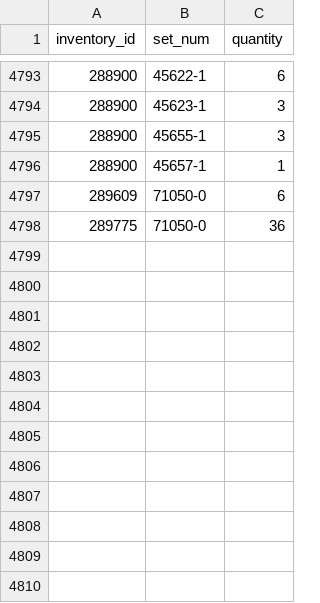
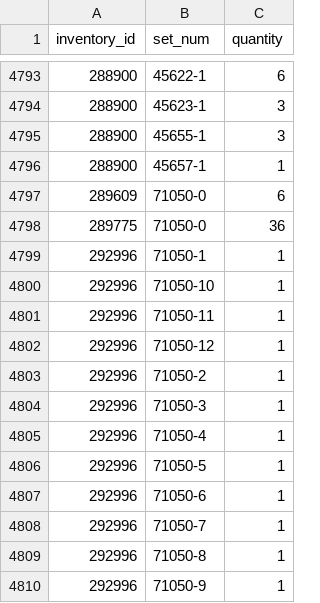
Before and after one commit to Zeka3535/LEGO-Part-Catalog, a CSV file: Data/inventory_sets.csv, drawn as a sheet; only a part is shown, gaps mark what is left out.

```diff
--- a/Data/inventory_sets.csv
+++ b/Data/inventory_sets.csv
@@ -4798 +4798,13 @@ inventory_id,set_num,quantity
 289775,71050-0,36
+292996,71050-1,1
+292996,71050-10,1
+292996,71050-11,1
+292996,71050-12,1
+292996,71050-2,1
+292996,71050-3,1
+292996,71050-4,1
+292996,71050-5,1
+292996,71050-6,1
+292996,71050-7,1
+292996,71050-8,1
+292996,71050-9,1
```
Also changed, not shown: Data/colors.csv, Data/inventories.csv, 5 other files.
